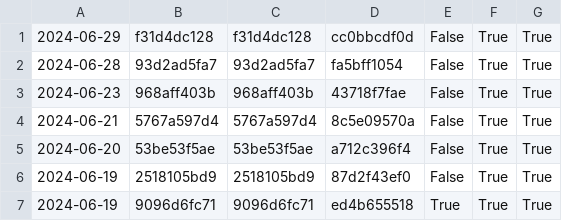
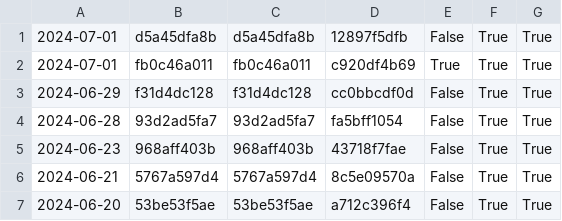
Before and after one commit to nomeata/lean-stage0-audit, a CSV file: repo-digest.csv, drawn as a sheet; only a part is shown; the shorter side is filled out with more unchanged rows; the diff names each change by its address in the sheet, - before the commit and + after, or states it on an @@ line.

```diff
--- a/repo-digest.csv
+++ b/repo-digest.csv
+row 1: 2024-07-01 | d5a45dfa8b | d5a45dfa8b | 12897f5dfb | False | True | True
+row 2: 2024-07-01 | fb0c46a011 | fb0c46a011 | c920df4b69 | True | True | True
```
Also changed, not shown: builds.csv, 1 other file.
